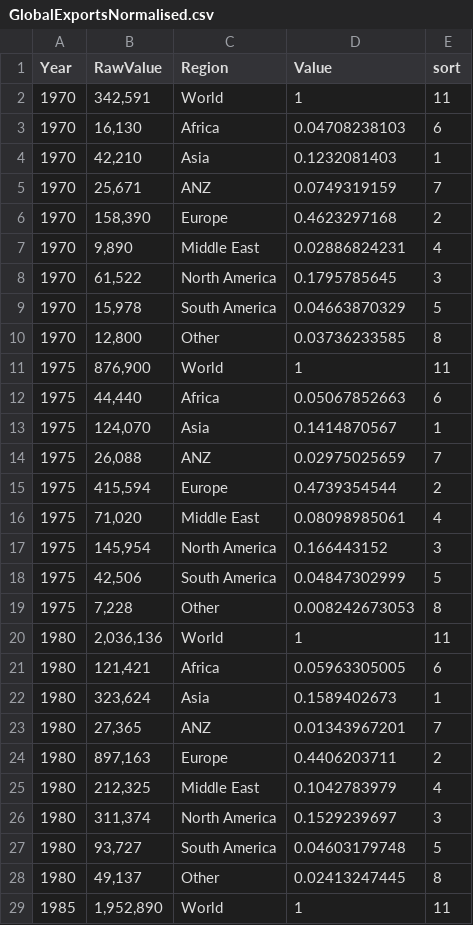
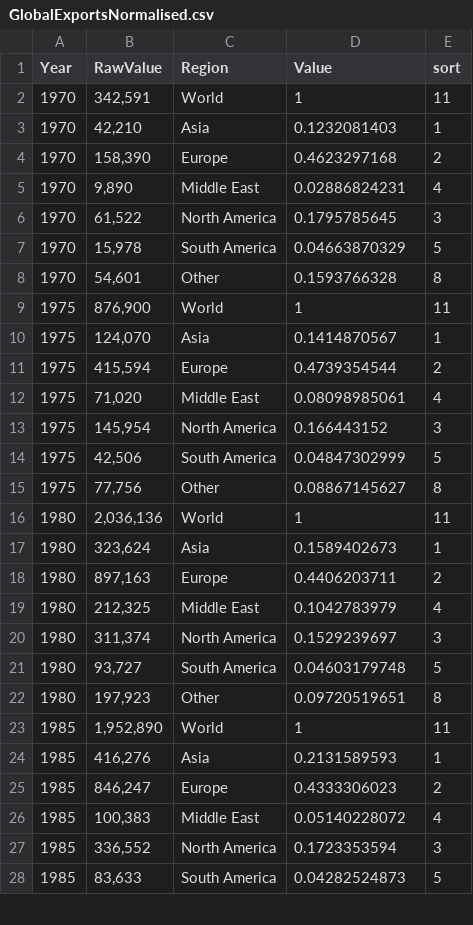
Before and after one commit to OmMandavia/FIT3179_HW, a CSV file: GlobalExportsNormalised.csv, drawn as a sheet; only a part is shown; the shorter side is filled out with more unchanged rows; the diff covers the shown part only.

Commit message:
Add files via upload

```diff
--- a/GlobalExportsNormalised.csv
+++ b/GlobalExportsNormalised.csv
@@ -2,5 +2,3 @@ Year,RawValue,Region,Value,sort
 1970,"342,591",World,1,11
-1970,"16,130",Africa,0.04708238103,6
 1970,"42,210",Asia,0.1232081403,1
-1970,"25,671",ANZ,0.0749319159,7
 1970,"158,390",Europe,0.4623297168,2
@@ -9,7 +7,5 @@ Year,RawValue,Region,Value,sort
 1970,"15,978",South America,0.04663870329,5
-1970,"12,800",Other,0.03736233585,8
+1970,"54,601",Other,0.1593766328,8
 1975,"876,900",World,1,11
-1975,"44,440",Africa,0.05067852663,6
 1975,"124,070",Asia,0.1414870567,1
-1975,"26,088",ANZ,0.02975025659,7
 1975,"415,594",Europe,0.4739354544,2
@@ -18,7 +14,5 @@ Year,RawValue,Region,Value,sort
 1975,"42,506",South America,0.04847302999,5
-1975,"7,228",Other,0.008242673053,8
+1975,"77,756",Other,0.08867145627,8
 1980,"2,036,136",World,1,11
-1980,"121,421",Africa,0.05963305005,6
 1980,"323,624",Asia,0.1589402673,1
-1980,"27,365",ANZ,0.01343967201,7
 1980,"897,163",Europe,0.4406203711,2
@@ -27,3 +21,3 @@ Year,RawValue,Region,Value,sort
 1980,"93,727",South America,0.04603179748,5
-1980,"49,137",Other,0.02413247445,8
+1980,"197,923",Other,0.09720519651,8
 1985,"1,952,890",World,1,11
```
Also changed, not shown: 14 removed rows and 14 edited cells elsewhere in this file.
